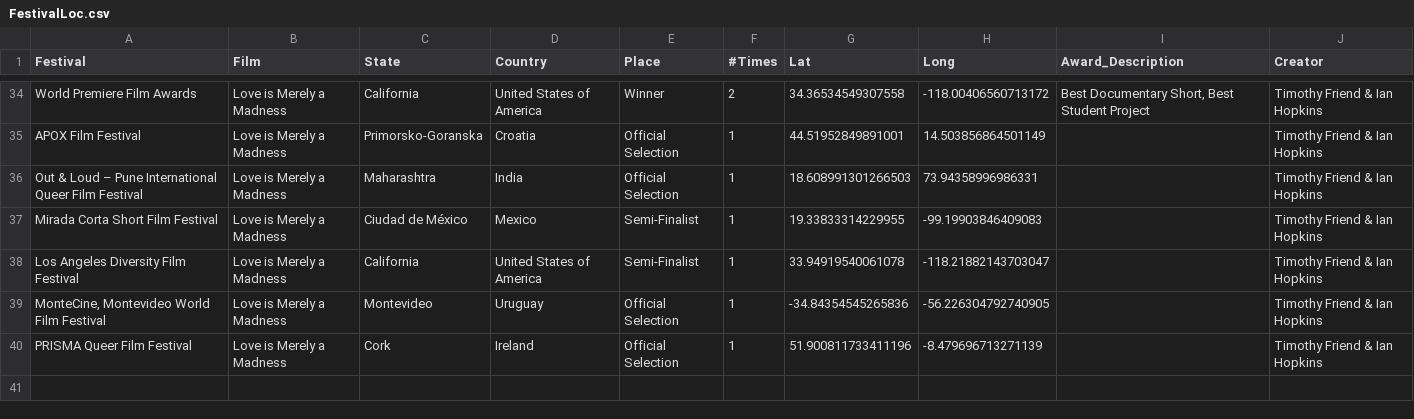
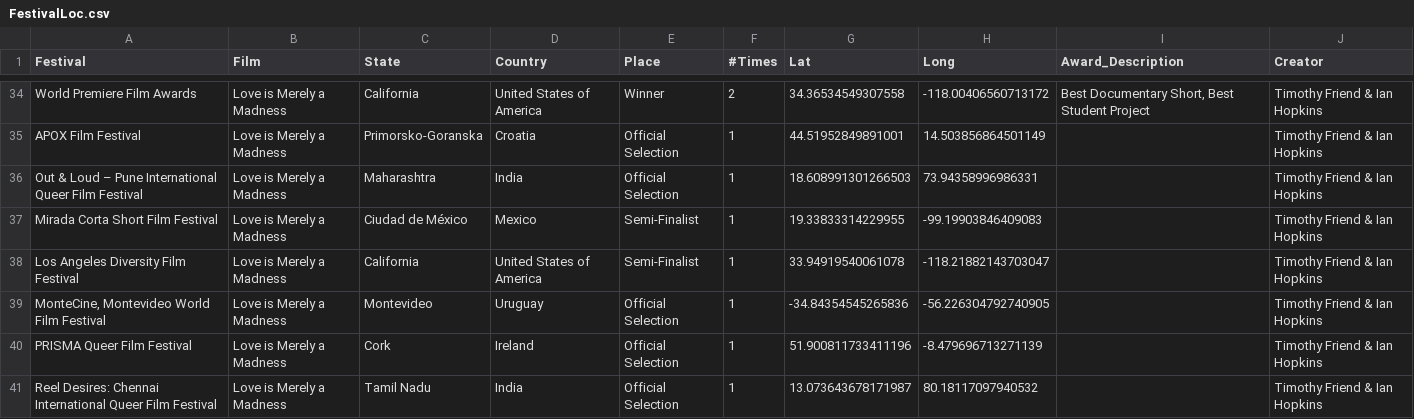
Before and after one commit to tfriend123/FestivalMap, a CSV file: Data/FestivalLoc.csv, drawn as a sheet; only a part is shown, gaps mark what is left out.

Commit message:
Another India Festival

```diff
--- a/Data/FestivalLoc.csv
+++ b/Data/FestivalLoc.csv
@@ -40 +40,2 @@ Los Angeles Diversity Film Festival,Love is Merely a Madness,California,United S
 PRISMA Queer Film Festival,Love is Merely a Madness,Cork,Ireland,Official Selection,1,51.900811733411196,-8.479696713271139,,Timothy Friend & Ian Hopkins
+Reel Desires: Chennai International Queer Film Festival,Love is Merely a Madness,Tamil Nadu,India,Official Selection,1,13.073643678171987,80.18117097940532,,Timothy Friend & Ian Hopkins
```
